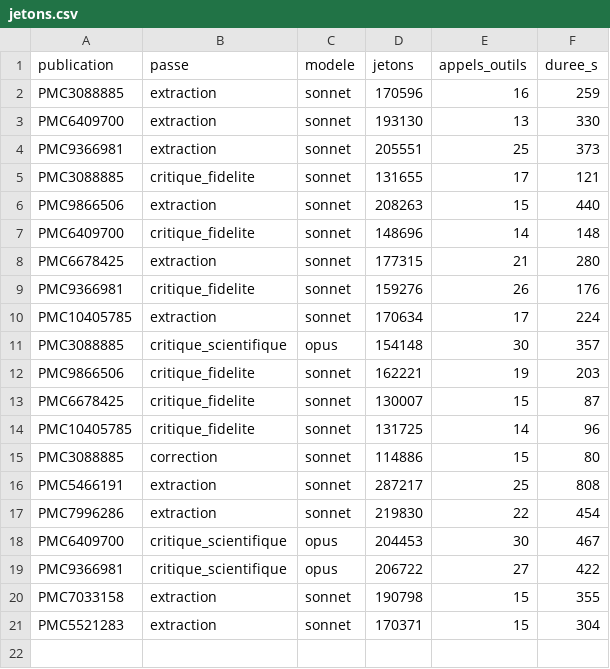
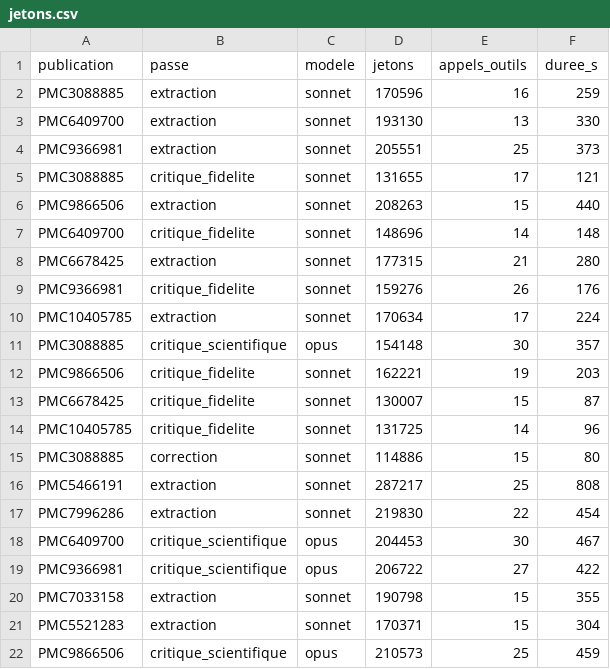
Before and after one commit to TerryChauvin/synthese-materiaux, a CSV file: audits/jetons.csv, drawn as a sheet.

```diff
--- a/audits/jetons.csv
+++ b/audits/jetons.csv
@@ -21 +21,2 @@ PMC7033158,extraction,sonnet,190798,15,355
 PMC5521283,extraction,sonnet,170371,15,304
+PMC9866506,critique_scientifique,opus,210573,25,459
```
Also changed, not shown: 1 other file.
